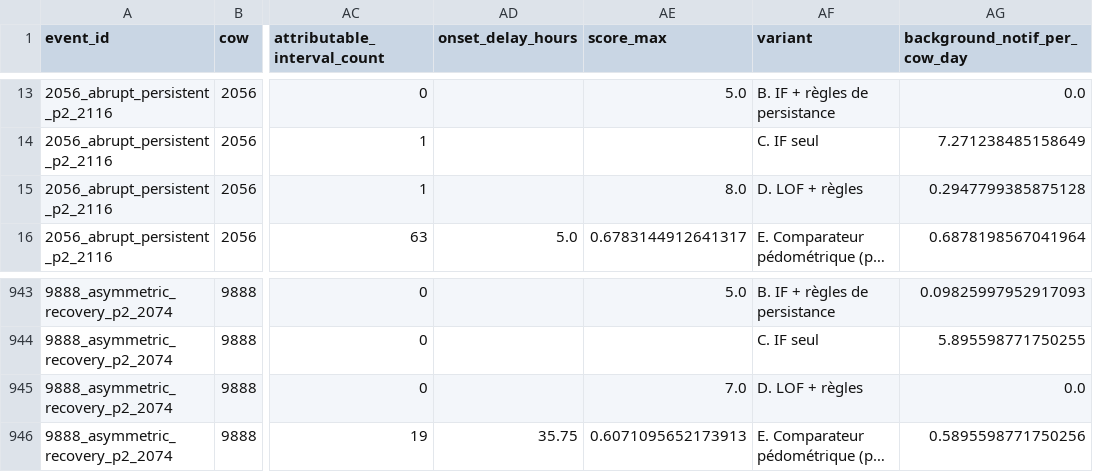
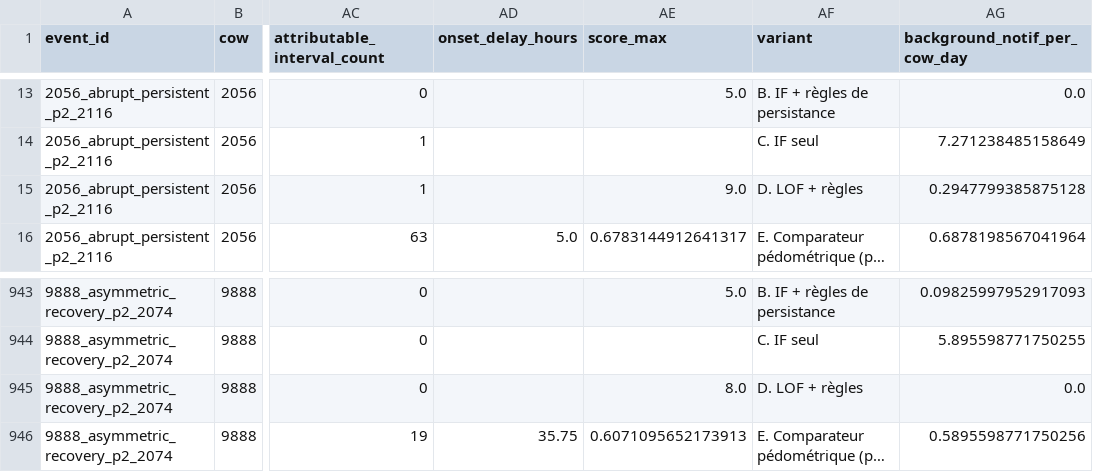
Before and after one commit to Barryguinea/memoirev3, a CSV file: data/validation/hypo_stress/events.csv, drawn as a sheet; only a part is shown, gaps mark what is left out; long unchanged cells end in …; the diff names each change by its address in the sheet, - before the commit and + after, or states it on an @@ line.

Commit message:
memoirev3: artefact de stress perime regenere et resumes ramenes sous 800 mots
Deux ecarts introduits par le commit precedent.

Le premier : events.csv du stress test ne correspondait plus au code. La
modification de stress_protocol.json n'avait pas ete suivie d'une relance, si
bien que le fichier commite etait perime. J'ai verifie qu'il ne s'agit pas d'un
non-determinisme : deux relances completes et independantes produisent la meme
empreinte. L'ecart se limitait a la colonne score_max, informative et jamais
relue, sur deux lignes de 990 et pour la seule variante LOF. Aucun resume
agrege ni aucune valeur du manuscrit n'etait touche, ce que confirme l'audit
identique avant et apres. Le fichier regenere et le manifeste sont commites.

Le second : les deux resumes totalisaient 817 mots, au-dessus de la limite de
800. Ils reviennent a 423 et 377, soit 800 exactement, sur quatre paragraphes
chacun.

Le resume est aussi mis en accord avec le chapitre 6. Il concluait que l'apport
de la coherence multivariee etait moins bien etabli que la robustesse
temporelle; il precise desormais ou cet apport se manifeste : la coherence
empeche HYPO de localiser une perturbation limitee aux pas, que le comparateur
pedometrique situe correctement.

```diff
--- a/data/validation/hypo_stress/events.csv
+++ b/data/validation/hypo_stress/events.csv
-AE15 (score_max): 8.0
+AE15 (score_max): 9.0
-AE945 (score_max): 7.0
+AE945 (score_max): 8.0
```
Also changed, not shown: 2 other files.
